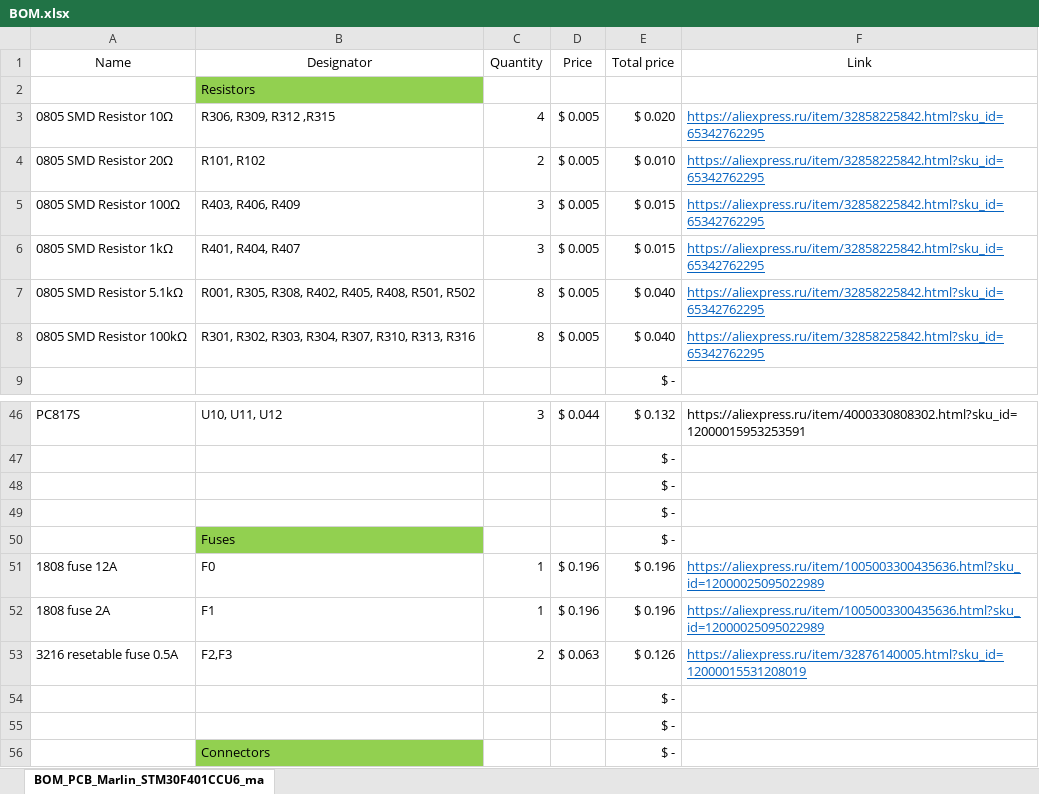
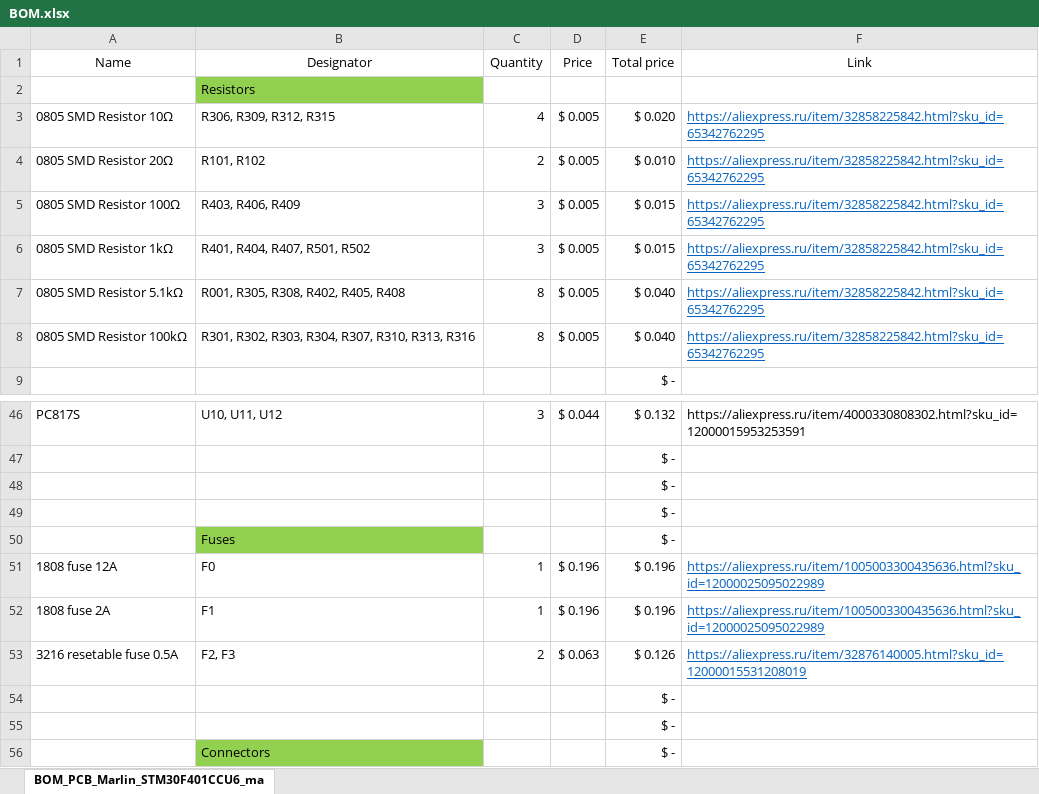
Before and after one commit to Am0k-GIT/STM32F401CCU6_board, an Excel workbook: BOM.xlsx, sheet BOM_PCB_Marlin_STM30F401CCU6_ma, drawn as a sheet; only a part is shown, gaps mark what is left out; values as stored, in another font and other column widths than the file's, no borders; the diff names each change by its address in the sheet, - before the commit and + after, or states it on an @@ line.

```diff
--- a/BOM.xlsx (sheet BOM_PCB_Marlin_STM30F401CCU6_ma)
+++ b/BOM.xlsx (sheet BOM_PCB_Marlin_STM30F401CCU6_ma)
-B3 (Designator): R306, R309, R312 ,R315
+B3 (Designator): R306, R309, R312, R315
-B6 (Designator): R401, R404, R407
+B6 (Designator): R401, R404, R407, R501, R502
-B7 (Designator): R001, R305, R308, R402, R405, R408, R501, R502
+B7 (Designator): R001, R305, R308, R402, R405, R408
-B53 (Designator): F2,F3
+B53 (Designator): F2, F3
```
Also changed, not shown: 1 other file.
